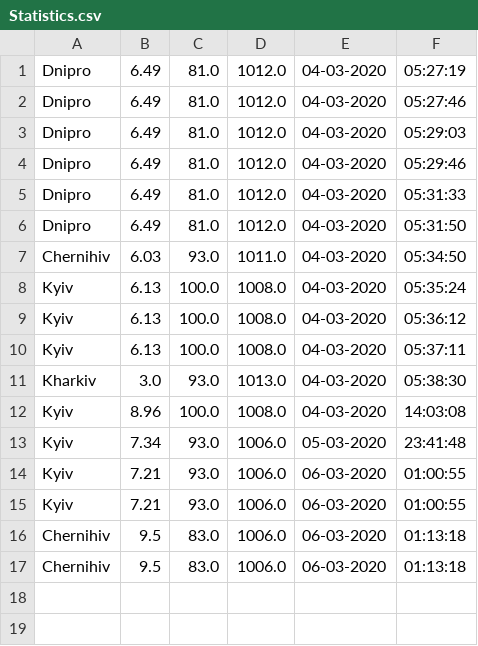
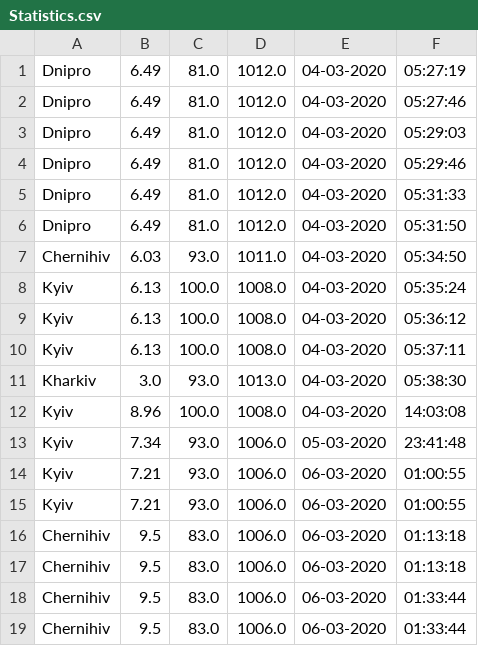
Before and after one commit to ShulzhenkoA/JavaExternal, a CSV file: WeatherApp/src/main/resources/Statistics.csv, drawn as a sheet.

```diff
--- a/WeatherApp/src/main/resources/Statistics.csv
+++ b/WeatherApp/src/main/resources/Statistics.csv
@@ -17 +17,3 @@ Chernihiv;9.5;83.0;1006.0;06-03-2020;01:13:18
 Chernihiv;9.5;83.0;1006.0;06-03-2020;01:13:18
+Chernihiv;9.5;83.0;1006.0;06-03-2020;01:33:44
+Chernihiv;9.5;83.0;1006.0;06-03-2020;01:33:44
```
Also changed, not shown: 5 other files.
